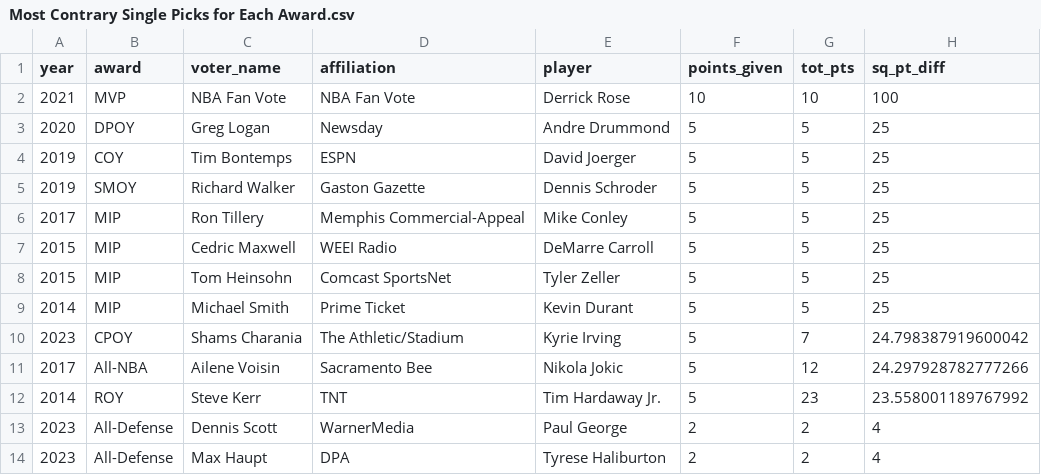
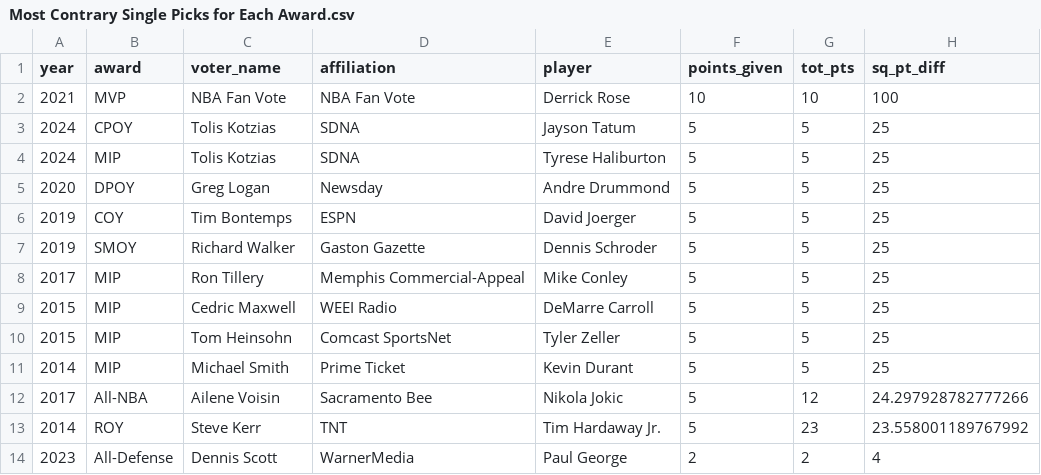
Before and after one commit to sumitrodatta/contrary-awards-voters, a CSV file: Contrary Outputs/Most Contrary Single Picks for Each Award.csv, drawn as a sheet; only a part is shown; the shorter side is filled out with more unchanged rows.

```diff
--- a/Contrary Outputs/Most Contrary Single Picks for Each Award.csv
+++ b/Contrary Outputs/Most Contrary Single Picks for Each Award.csv
@@ -2,2 +2,4 @@ year,award,voter_name,affiliation,player,points_given,tot_pts,sq_pt_diff
 2021,MVP,NBA Fan Vote,NBA Fan Vote,Derrick Rose,10,10,100
+2024,CPOY,Tolis Kotzias,SDNA,Jayson Tatum,5,5,25
+2024,MIP,Tolis Kotzias,SDNA,Tyrese Haliburton,5,5,25
 2020,DPOY,Greg Logan,Newsday,Andre Drummond,5,5,25
@@ -9,3 +11,2 @@ year,award,voter_name,affiliation,player,points_given,tot_pts,sq_pt_diff
 2014,MIP,Michael Smith,Prime Ticket,Kevin Durant,5,5,25
-2023,CPOY,Shams Charania,The Athletic/Stadium,Kyrie Irving,5,7,24.798387919600042
 2017,All-NBA,Ailene Voisin,Sacramento Bee,Nikola Jokic,5,12,24.297928782777266
```
Also changed, not shown: Contrary Outputs/Career Contrary Scores.csv, Contrary Outputs/Most Contrary Voter by Year.csv, 25 other files.
